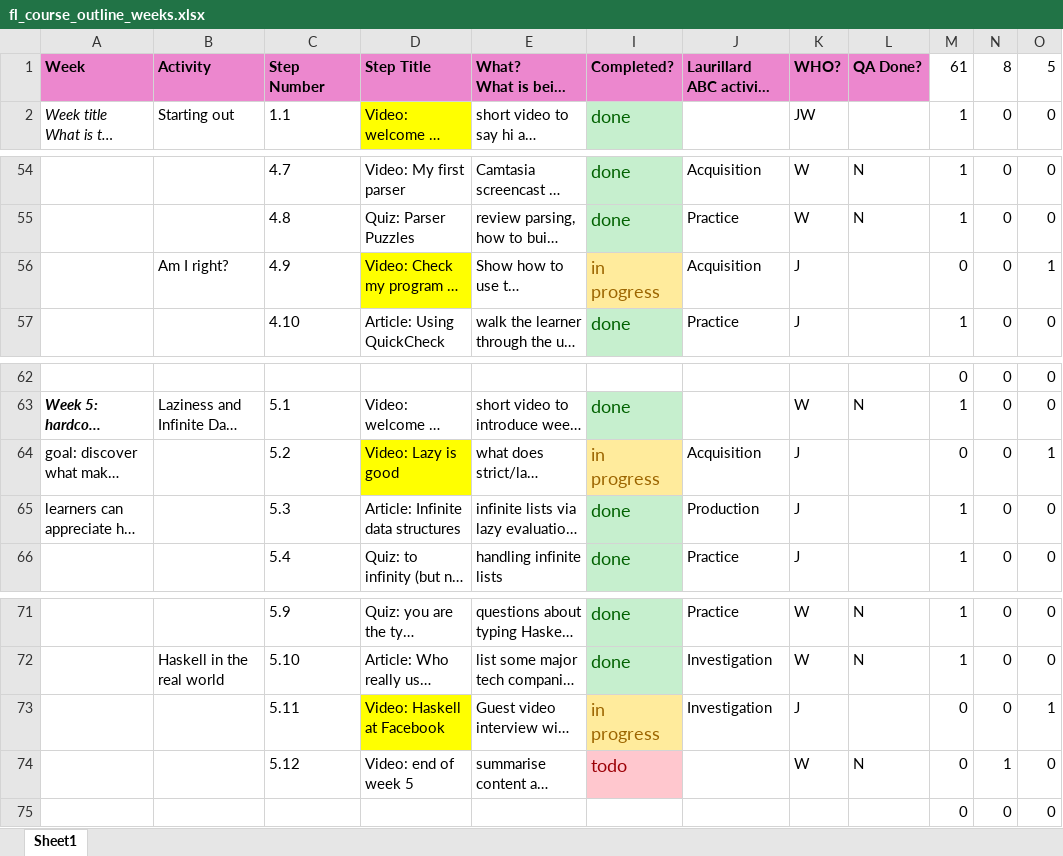
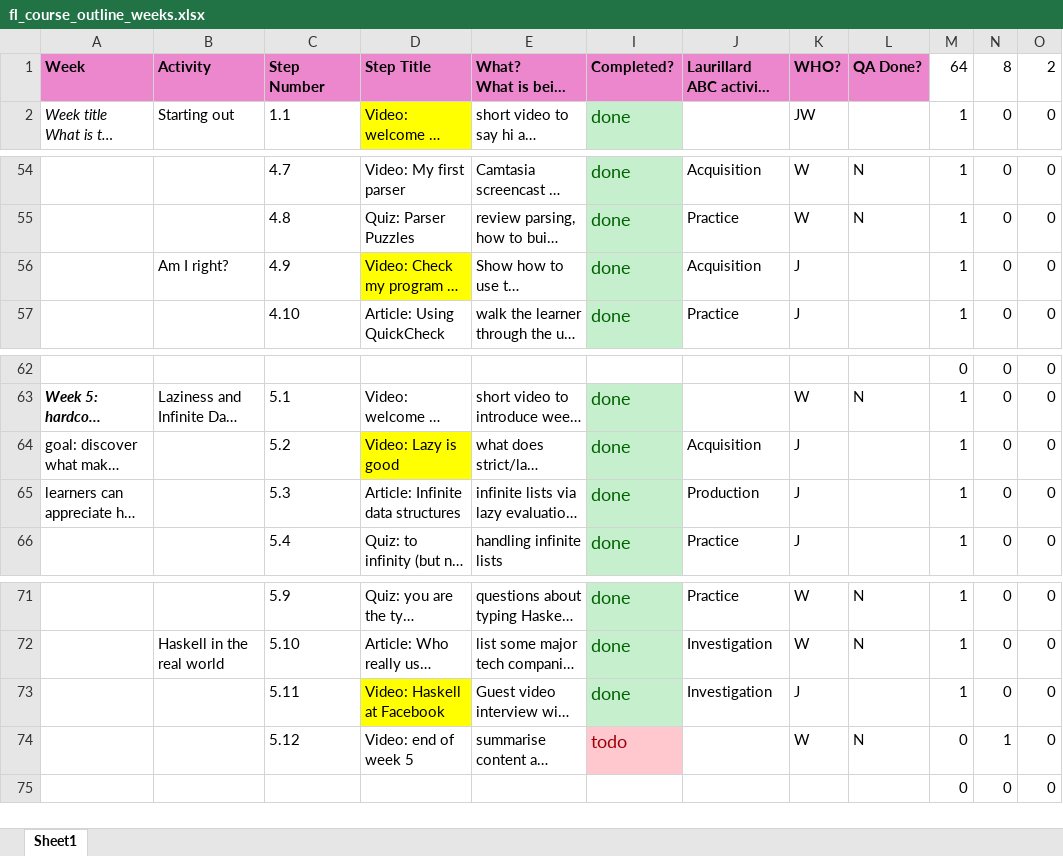
Before and after one commit to wimvanderbauwhede/HaskellMOOC, an Excel workbook: fl_course_outline_weeks.xlsx, sheet Sheet1, drawn as a sheet; only a part is shown, gaps mark what is left out; long unchanged cells end in …; values as stored, in another font and other column widths than the file's, no borders; the diff names each change by its address in the sheet, - before the commit and + after, or states it on an @@ line.

Commit message:
updated status tracker spreadsheet

```diff
--- a/fl_course_outline_weeks.xlsx (sheet Sheet1)
+++ b/fl_course_outline_weeks.xlsx (sheet Sheet1)
-M1: 61
+M1: 64
-O1: 5
+O1: 2
-I56: in progress
+I56: done
@@ I56 fill: #FFEB9C → #C6EFCE, text colour: #9C6500 → #006100 @@
-M56: 0
+M56: 1
-O56: 1
+O56: 0
-I64: in progress
+I64: done
@@ I64 fill: #FFEB9C → #C6EFCE, text colour: #9C6500 → #006100 @@
-M64: 0
+M64: 1
-O64: 1
+O64: 0
-I73: in progress
+I73: done
@@ I73 fill: #FFEB9C → #C6EFCE, text colour: #9C6500 → #006100 @@
-M73: 0
+M73: 1
-O73: 1
+O73: 0
```
